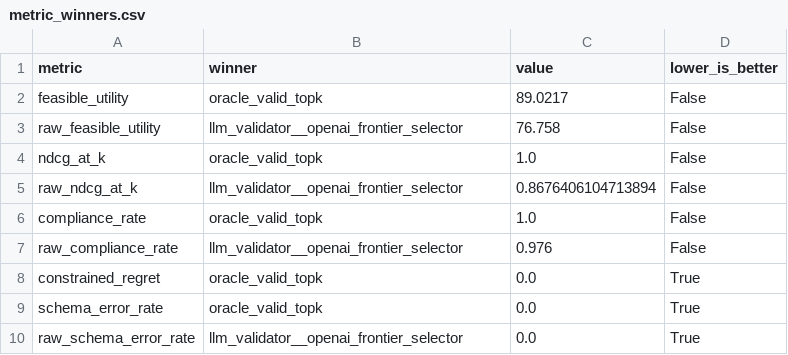
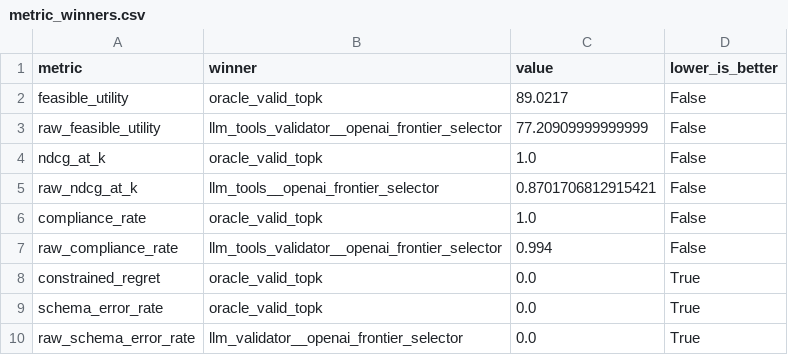
Before and after one commit to danhussey/specguard_chem_v2, a CSV file: paper/tables/cara_lo_paper_50_selector_completed/metric_winners.csv, drawn as a sheet.

```diff
--- a/paper/tables/cara_lo_paper_50_selector_completed/metric_winners.csv
+++ b/paper/tables/cara_lo_paper_50_selector_completed/metric_winners.csv
@@ -2,7 +2,7 @@ metric,winner,value,lower_is_better
 feasible_utility,oracle_valid_topk,89.0217,False
-raw_feasible_utility,llm_validator__openai_frontier_selector,76.758,False
+raw_feasible_utility,llm_tools_validator__openai_frontier_selector,77.20909999999999,False
 ndcg_at_k,oracle_valid_topk,1.0,False
-raw_ndcg_at_k,llm_validator__openai_frontier_selector,0.8676406104713894,False
+raw_ndcg_at_k,llm_tools__openai_frontier_selector,0.8701706812915421,False
 compliance_rate,oracle_valid_topk,1.0,False
-raw_compliance_rate,llm_validator__openai_frontier_selector,0.976,False
+raw_compliance_rate,llm_tools_validator__openai_frontier_selector,0.994,False
 constrained_regret,oracle_valid_topk,0.0,True
```
Also changed, not shown: paper/tables/cara_lo_paper_50_selector_completed/ablation_deltas.csv, paper/tables/cara_lo_paper_50_selector_completed/metric_winners_primary.csv, 40 other files.
